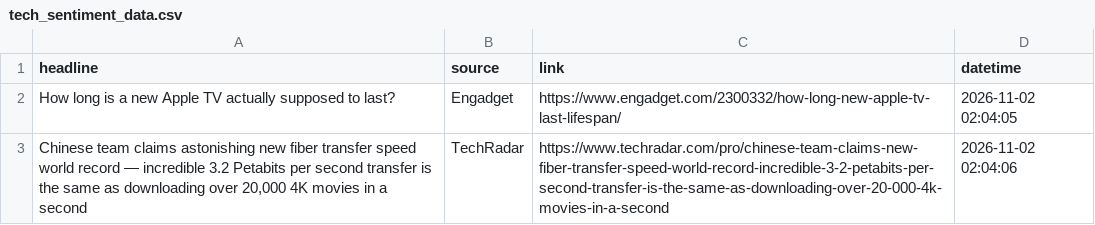
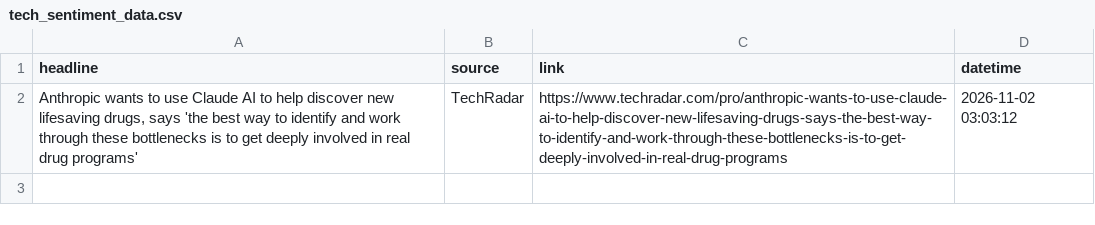
Before and after one commit to Karen2007/Tech-News-Sentiment, a CSV file: tech_sentiment_data.csv, drawn as a sheet.

```diff
--- a/tech_sentiment_data.csv
+++ b/tech_sentiment_data.csv
@@ -1,3 +1,2 @@
 headline,source,link,datetime
-How long is a new Apple TV actually supposed to last?,Engadget,https://www.engadget.com/2300332/how-long-new-apple-tv-last-lifespan/,2026-11-02 02:04:05
-"Chinese team claims astonishing new fiber transfer speed world record — incredible 3.2 Petabits per second transfer is the same as downloading over 20,000 4K movies in a second",TechRadar,https://www.techradar.com/pro/chinese-team-claims-new-fiber-transfer-speed-world-record-incredible-3-2-petabits-per-second-transfer-is-the-same-as-downloading-over-20-000-4k-movies-in-a-second,2026-11-02 02:04:06
+"Anthropic wants to use Claude AI to help discover new lifesaving drugs, says 'the best way to identify and work through these bottlenecks is to get deeply involved in real drug programs'",TechRadar,https://www.techradar.com/pro/anthropic-wants-to-use-claude-ai-to-help-discover-new-lifesaving-drugs-says-the-best-way-to-identify-and-work-through-these-bottlenecks-is-to-get-deeply-involved-in-real-drug-programs,2026-11-02 03:03:12
```
Also changed, not shown: sentiment_index_history.csv, 1 other file.
